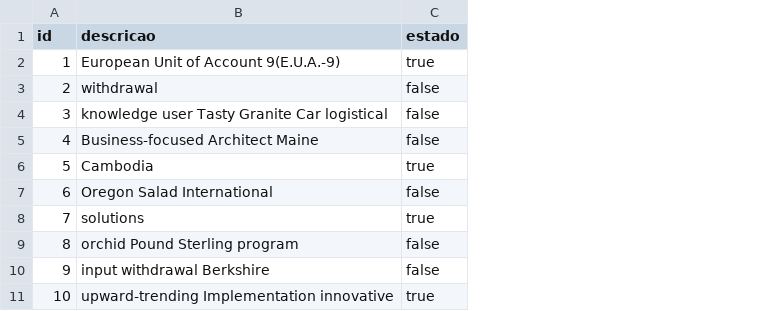
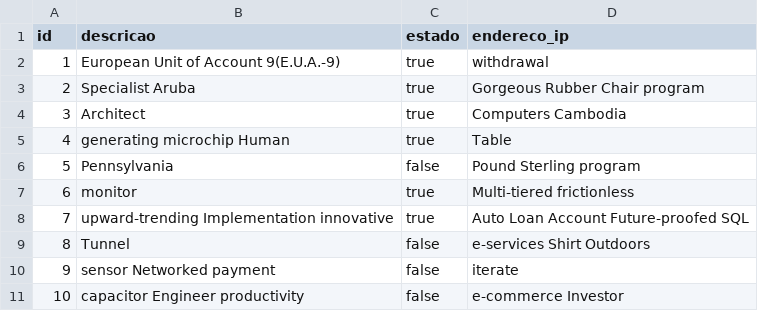
Before and after one commit to NunoVelosoMIEGSI/prisontech, a CSV file: eventos/src/main/resources/config/liquibase/fake-data/camara.csv, drawn as a sheet; the diff names each change by its address in the sheet, - before the commit and + after, or states it on an @@ line.

```diff
--- a/eventos/src/main/resources/config/liquibase/fake-data/camara.csv
+++ b/eventos/src/main/resources/config/liquibase/fake-data/camara.csv
+column D (endereco_ip), rows 2-11: withdrawal | Gorgeous Rubber Chair program | Computers Cambodia | Table | Pound Sterling program | Multi-tiered frictionless | Auto Loan Account Future-proofed SQL | e-services Shirt Outdoors | iterate | e-commerce Investor
-B3 (descricao): withdrawal
+B3 (descricao): Specialist Aruba
-C3:C5 (estado): false
+C3:C5 (estado): true
-B4 (descricao): knowledge user Tasty Granite Car logistical
+B4 (descricao): Architect
-B5 (descricao): Business-focused Architect Maine
+B5 (descricao): generating microchip Human
-B6 (descricao): Cambodia
+B6 (descricao): Pennsylvania
-C6 (estado): true
+C6 (estado): false
-B7 (descricao): Oregon Salad International
+B7 (descricao): monitor
-C7 (estado): false
+C7 (estado): true
-B8 (descricao): solutions
+B8 (descricao): upward-trending Implementation innovative
-B9 (descricao): orchid Pound Sterling program
+B9 (descricao): Tunnel
-B10 (descricao): input withdrawal Berkshire
+B10 (descricao): sensor Networked payment
-B11 (descricao): upward-trending Implementation innovative
+B11 (descricao): capacitor Engineer productivity
-C11 (estado): true
+C11 (estado): false
```
Also changed, not shown: 41 other files.
